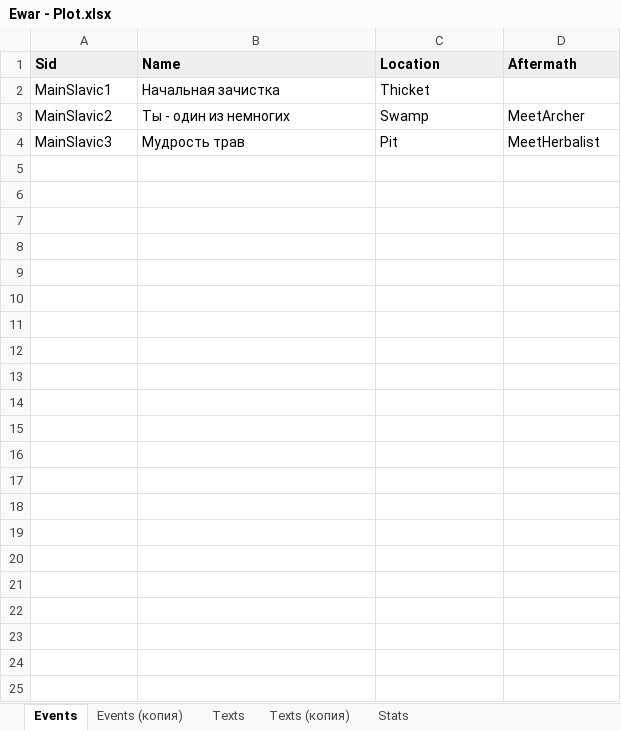
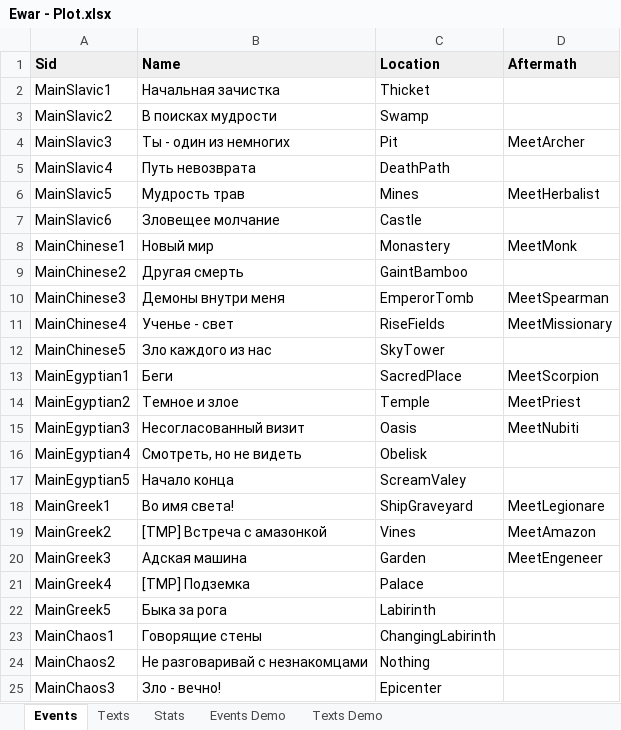
Before and after one commit to kreghek/mythlanders_game, an Excel workbook: Rpg.Client/PlotConverter/Ewar - Plot.xlsx, sheet Events, drawn as a sheet; values as stored, in another font and other column widths than the file's, no borders; charts and pictures not drawn; the diff names each change by its address in the sheet, - before the commit and + after, or states it on an @@ line.

```diff
--- a/Rpg.Client/PlotConverter/Ewar - Plot.xlsx (sheet Events)
+++ b/Rpg.Client/PlotConverter/Ewar - Plot.xlsx (sheet Events)
-sheet tab: Texts (копия)
+sheet tab: Events Demo
-sheet tab: Events (копия)
+sheet tab: Texts Demo
@@ sheet tab order changed: Events | Texts | Stats | Events Demo | Texts Demo @@
-B3 (Name): Ты - один из немногих
+B3 (Name): В поисках мудрости
-D3 (Aftermath): MeetArcher
+D3 (Aftermath): (empty)
-B4 (Name): Мудрость трав
+B4 (Name): Ты - один из немногих
-D4 (Aftermath): MeetHerbalist
+D4 (Aftermath): MeetArcher
+row 5: MainSlavic4 | Путь невозврата | DeathPath
+row 6: MainSlavic5 | Мудрость трав | Mines | MeetHerbalist
+row 7: MainSlavic6 | Зловещее молчание | Castle
+row 8: MainChinese1 | Новый мир | Monastery | MeetMonk
+row 9: MainChinese2 | Другая смерть | GaintBamboo
+row 10: MainChinese3 | Демоны внутри меня | EmperorTomb | MeetSpearman
+row 11: MainChinese4 | Ученье - свет | RiseFields | MeetMissionary
+row 12: MainChinese5 | Зло каждого из нас | SkyTower
+row 13: MainEgyptian1 | Беги | SacredPlace | MeetScorpion
+row 14: MainEgyptian2 | Темное и злое | Temple | MeetPriest
+row 15: MainEgyptian3 | Несогласованный визит | Oasis | MeetNubiti
+row 16: MainEgyptian4 | Смотреть, но не видеть | Obelisk
+row 17: MainEgyptian5 | Начало конца | ScreamValey
+row 18: MainGreek1 | Во имя света! | ShipGraveyard | MeetLegionare
+row 19: MainGreek2 | [TMP] Встреча с амазонкой | Vines | MeetAmazon
+row 20: MainGreek3 | Адская машина | Garden | MeetEngeneer
+row 21: MainGreek4 | [TMP] Подземка | Palace
+row 22: MainGreek5 | Быка за рога | Labirinth
+row 23: MainChaos1 | Говорящие стены | ChangingLabirinth
+row 24: MainChaos2 | Не разговаривай с незнакомцами | Nothing
+row 25: MainChaos3 | Зло - вечно! | Epicenter
```
Also changed, not shown: sheet Events Demo, sheet Texts, sheet Stats, 5 other files.
